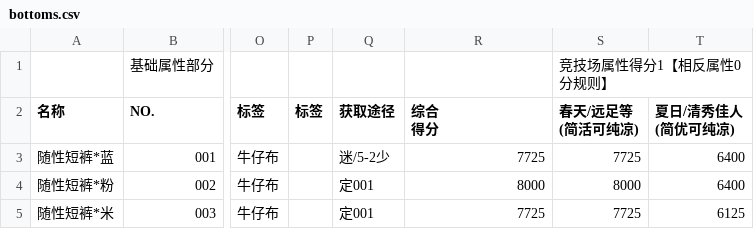
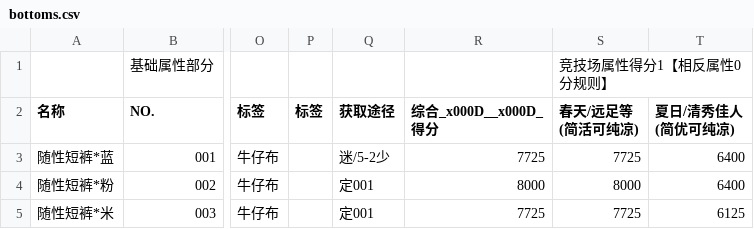
Before and after one commit to ivangift/nikkiup2u3, a CSV file: raw/bottoms.csv, drawn as a sheet; only a part is shown, gaps mark what is left out; ↵ is a line break in a cell; the diff names each change by its address in the sheet, - before the commit and + after, or states it on an @@ line.

```diff
--- a/raw/bottoms.csv
+++ b/raw/bottoms.csv
-R2: 综合 ↵ 得分
+R2: 综合_x000D__x000D_ ↵ 得分
```
Also changed, not shown: raw/accessories.csv, raw/dress.csv, 10 other files.
